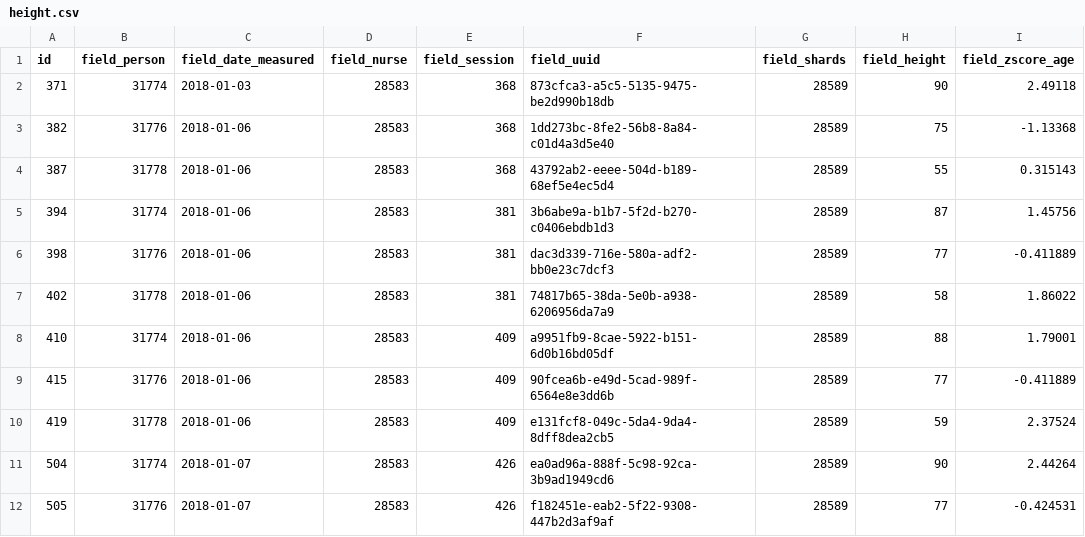
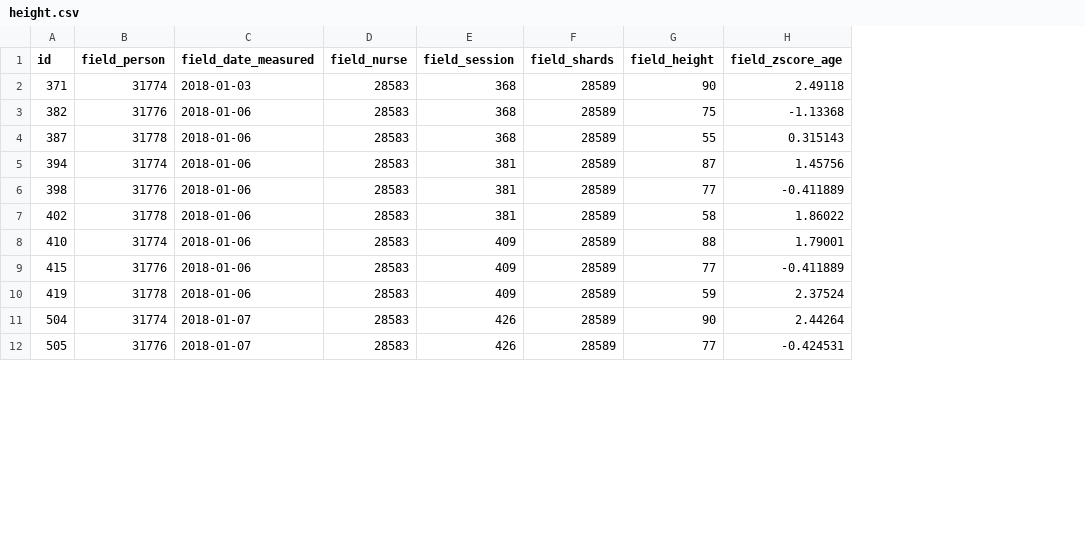
Before and after one commit to TIP-Global-Health/eheza-app, a CSV file: server/hedley/modules/custom/hedley_migrate/csv/height.csv, drawn as a sheet; only a part is shown; the diff names each change by its address in the sheet, - before the commit and + after, or states it on an @@ line.

Commit message:
Add relationship and catchment area + remove uuid for measurements [ci skip]

```diff
--- a/server/hedley/modules/custom/hedley_migrate/csv/height.csv
+++ b/server/hedley/modules/custom/hedley_migrate/csv/height.csv
-column F (field_uuid), rows 2-12: 873cfca3-a5c5-5135-9475-be2d990b18db | 1dd273bc-8fe2-56b8-8a84-c01d4a3d5e40 | 43792ab2-eeee-504d-b189-68ef5e4ec5d4 | 3b6abe9a-b1b7-5f2d-b270-c0406ebdb1d3 | dac3d339-716e-580a-adf2-bb0e23c7dcf3 | 74817b65-38da-5e0b-a938-6206956da7a9 | a9951fb9-8cae-5922-b151-6d0b16bd05df | 90fcea6b-e49d-5cad-989f-6564e8e3dd6b | e131fcf8-049c-5da4-9da4-8dff8dea2cb5 | ea0ad96a-888f-5c98-92ca-3b9ad1949cd6 | f182451e-eab2-5f22-9308-447b2d3af9af
```
Also changed, not shown: server/hedley/modules/custom/hedley_migrate/csv/attendance.csv, server/hedley/modules/custom/hedley_migrate/csv/family_planning.csv, 9 other files.
